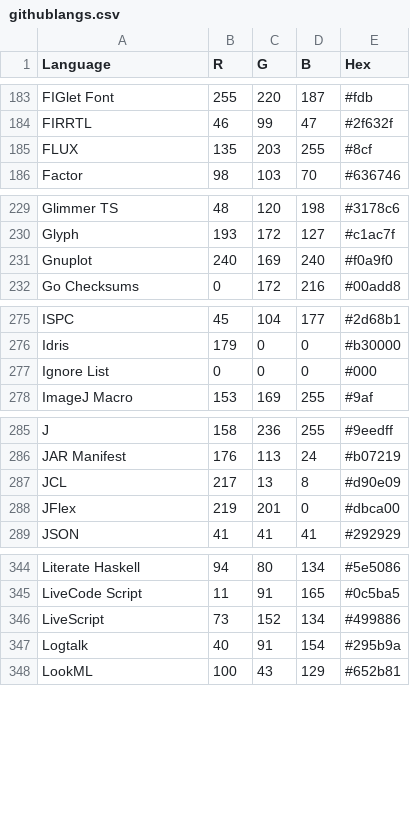
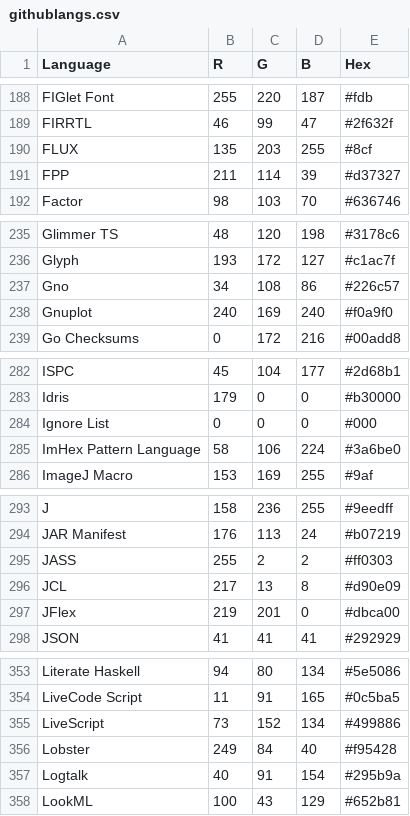
Before and after one commit to markembling/github-languages-palette, a CSV file: palettes/githublangs.csv, drawn as a sheet; only a part is shown, gaps mark what is left out; the diff covers the shown part only.

```diff
--- a/palettes/githublangs.csv
+++ b/palettes/githublangs.csv
@@ -185,2 +190,3 @@ FIRRTL,46,99,47,#2f632f
 FLUX,135,203,255,#8cf
+FPP,211,114,39,#d37327
 Factor,98,103,70,#636746
@@ -230,2 +236,3 @@ Glimmer TS,48,120,198,#3178c6
 Glyph,193,172,127,#c1ac7f
+Gno,34,108,86,#226c57
 Gnuplot,240,169,240,#f0a9f0
@@ -277,2 +284,3 @@ Idris,179,0,0,#b30000
 Ignore List,0,0,0,#000
+ImHex Pattern Language,58,106,224,#3a6be0
 ImageJ Macro,153,169,255,#9af
@@ -286,2 +294,3 @@ J,158,236,255,#9eedff
 JAR Manifest,176,113,24,#b07219
+JASS,255,2,2,#ff0303
 JCL,217,13,8,#d90e09
@@ -346,2 +355,3 @@ LiveCode Script,11,91,165,#0c5ba5
 LiveScript,73,152,134,#499886
+Lobster,249,84,40,#f95428
 Logtalk,40,91,154,#295b9a
```
Also changed, not shown: 15 added rows, 2 removed rows and 4 edited cells elsewhere in this file, 6 other files.
